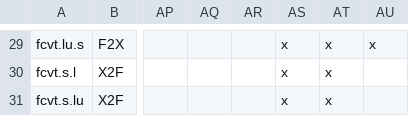
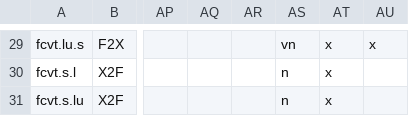
Before and after one commit to openhwgroup/cvw-arch-verif, a CSV file: testplans/RV64F.csv, drawn as a sheet; only a part is shown, gaps mark what is left out; the diff covers the shown part only; the diff names each change by its address in the sheet, - before the commit and + after, or states it on an @@ line.

```diff
--- a/testplans/RV64F.csv
+++ b/testplans/RV64F.csv
-AS29: x
+AS29: vn
-AS30:AS31: x
+AS30:AS31: n
```
Also changed, not shown: 40 edited cells elsewhere in this file, testplans/RV64D.csv.
